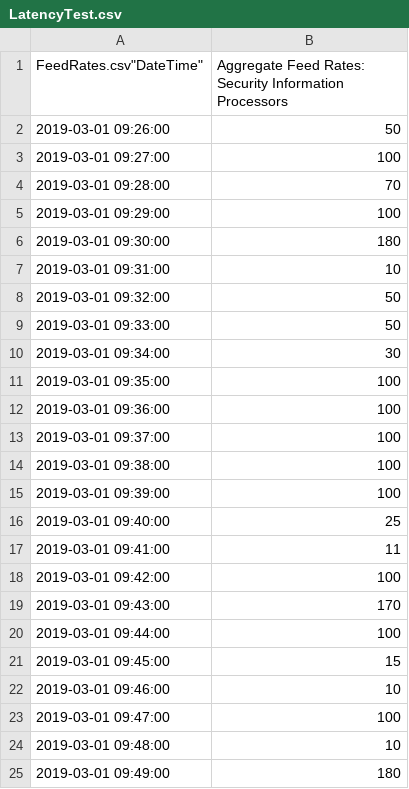
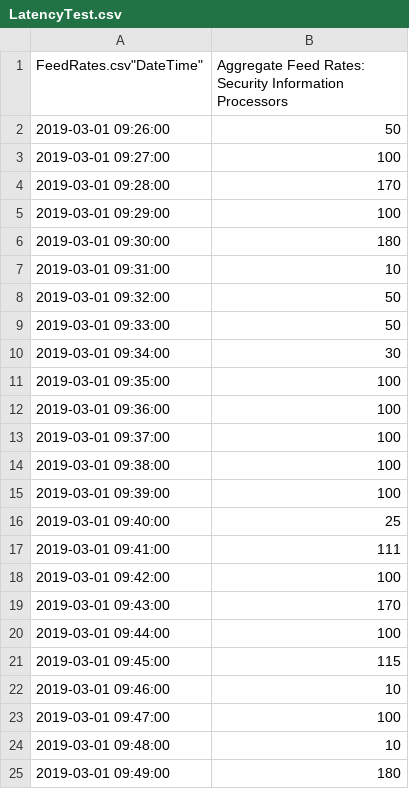
Before and after one commit to hclarke77/SE2019_Project, a CSV file: LatencyTest.csv, drawn as a sheet; only a part is shown; the diff names each change by its address in the sheet, - before the commit and + after, or states it on an @@ line.

```diff
--- a/LatencyTest.csv
+++ b/LatencyTest.csv
-B4: 70
+B4: 170
-B17: 11
+B17: 111
-B21: 15
+B21: 115
```
Also changed, not shown: 10 other files.
